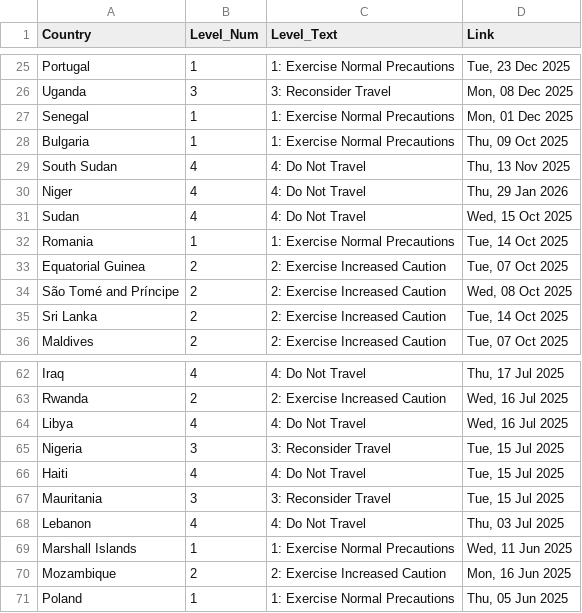
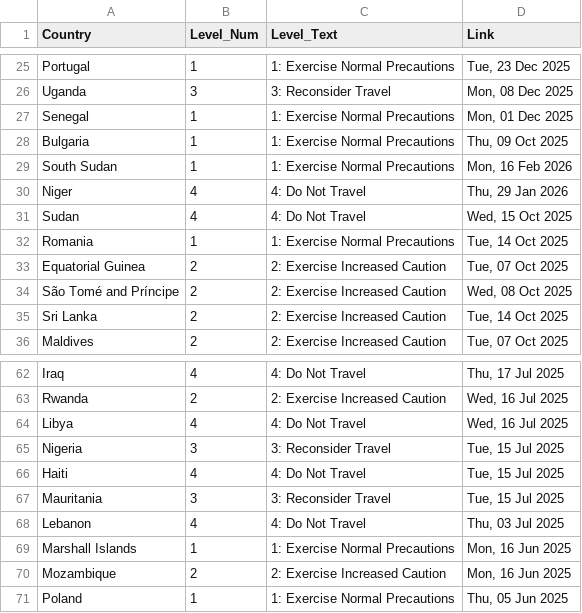
Before and after one commit to hyselee09-stack/ai-consul-bot, a CSV file: travel_status_memory.csv, drawn as a sheet; only a part is shown, gaps mark what is left out.

```diff
--- a/travel_status_memory.csv
+++ b/travel_status_memory.csv
@@ -28,3 +28,3 @@ Senegal,1,1: Exercise Normal Precautions,"Mon, 01 Dec 2025"
 Bulgaria,1,1: Exercise Normal Precautions,"Thu, 09 Oct 2025"
-South Sudan,4,4: Do Not Travel,"Thu, 13 Nov 2025"
+South Sudan,1,1: Exercise Normal Precautions,"Mon, 16 Feb 2026"
 Niger,4,4: Do Not Travel,"Thu, 29 Jan 2026"
@@ -68,3 +68,3 @@ Mauritania,3,3: Reconsider Travel,"Tue, 15 Jul 2025"
 Lebanon,4,4: Do Not Travel,"Thu, 03 Jul 2025"
-Marshall Islands,1,1: Exercise Normal Precautions,"Wed, 11 Jun 2025"
+Marshall Islands,1,1: Exercise Normal Precautions,"Mon, 16 Jun 2025"
 Mozambique,2,2: Exercise Increased Caution,"Mon, 16 Jun 2025"
```
